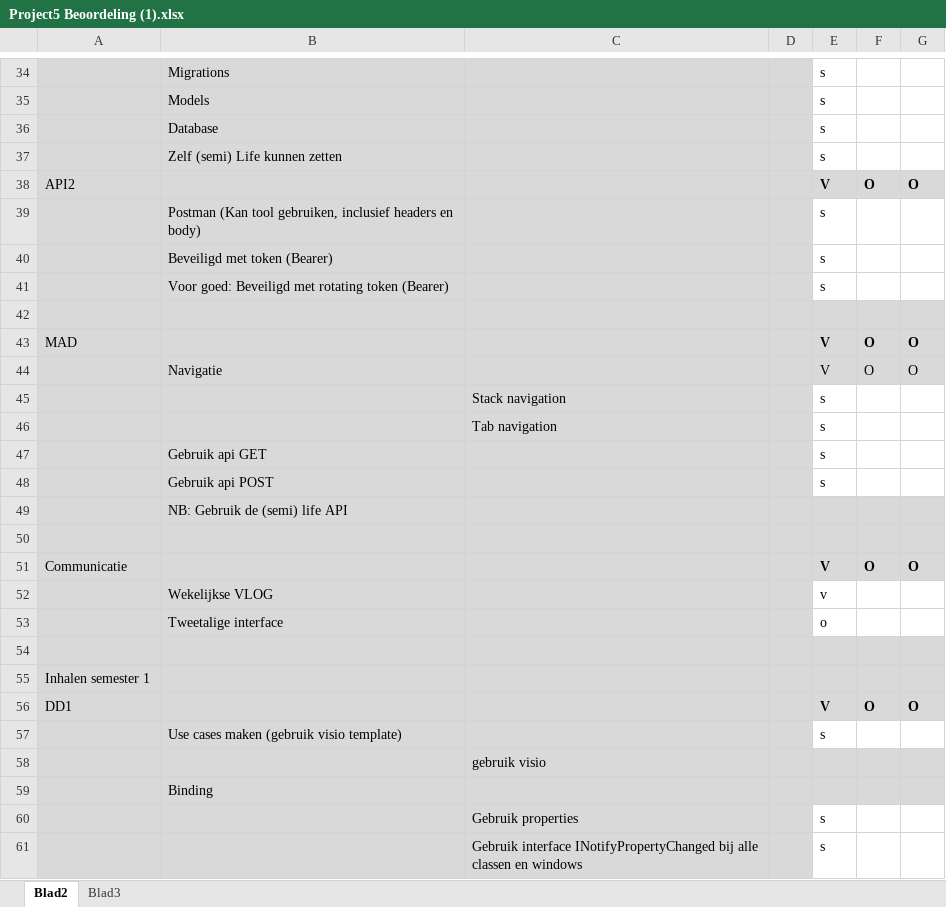
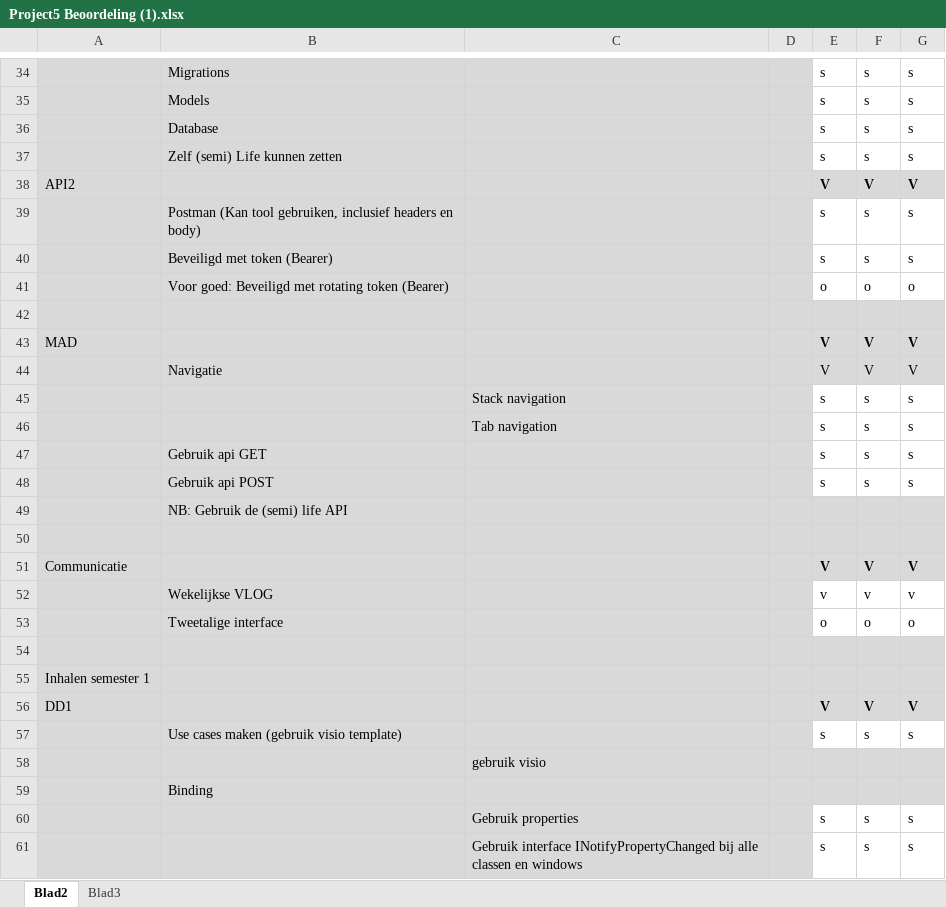
Before and after one commit to MikeKimBasP5/project5, an Excel workbook: Project5 Beoordeling (1).xlsx, sheet Blad2, drawn as a sheet; only a part is shown, gaps mark what is left out; values as stored, in another font and other column widths than the file's, no borders; conditional formats not drawn; removed rows and columns are numbered as before the commit, all else as after; the diff covers the shown part only; the diff names each change by its address in the sheet, - before the commit and + after, or states it on an @@ line.

Commit message:
README voor youtube links + Beoordeling Bas & Mike

```diff
--- a/Project5 Beoordeling (1).xlsx (sheet Blad2)
+++ b/Project5 Beoordeling (1).xlsx (sheet Blad2)
-F34:F37: (empty)
+F34:F37: s
-G34:G37: (empty)
+G34:G37: s
-F38: O
+F38: V
-G38: O
+G38: V
-F39:F40: (empty)
+F39:F40: s
-G39:G40: (empty)
+G39:G40: s
-row 41:  | Voor goed: Beveiligd met rotating token (Bearer) |  |  | s
+row 41:  | Voor goed: Beveiligd met rotating token (Bearer) |  |  | o | o | o
-F43:F44: O
+F43:F44: V
-G43:G44: O
+G43:G44: V
-F45:F48: (empty)
+F45:F48: s
-G45:G48: (empty)
+G45:G48: s
-F51: O
+F51: V
-G51: O
+G51: V
-F52: (empty)
+F52: v
-G52: (empty)
+G52: v
-F53: (empty)
+F53: o
-G53: (empty)
+G53: o
-F56: O
+F56: V
-G56: O
+G56: V
-F57: (empty)
+F57: s
-G57: (empty)
+G57: s
-F60:F61: (empty)
+F60:F61: s
-G60:G61: (empty)
+G60:G61: s
```
Also changed, not shown: 3 added rows, 3 removed rows and 92 edited cells elsewhere in this sheet, formulas that keep their value, 1 other file.
